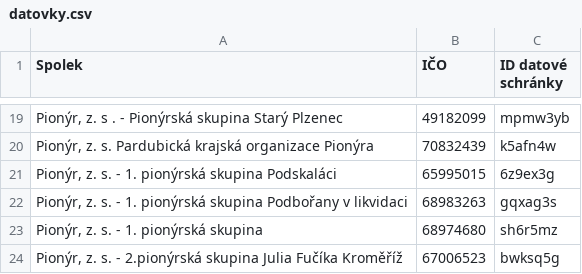
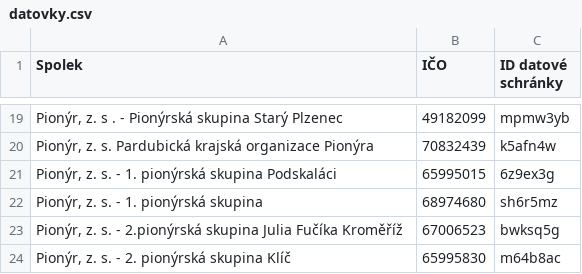
Before and after one commit to pionyr/seznam-datovek, a CSV file: datovky.csv, drawn as a sheet; only a part is shown, gaps mark what is left out; the shorter side is filled out with more unchanged rows.

```diff
--- a/datovky.csv
+++ b/datovky.csv
@@ -21,3 +21,2 @@
 "Pionýr, z. s. - 1. pionýrská skupina Podskaláci",65995015,6z9ex3g
-"Pionýr, z. s. - 1. pionýrská skupina  Podbořany v likvidaci",68983263,gqxag3s
 "Pionýr, z. s. - 1. pionýrská skupina",68974680,sh6r5mz
```
Also changed, not shown: history.csv, 5 other files.
